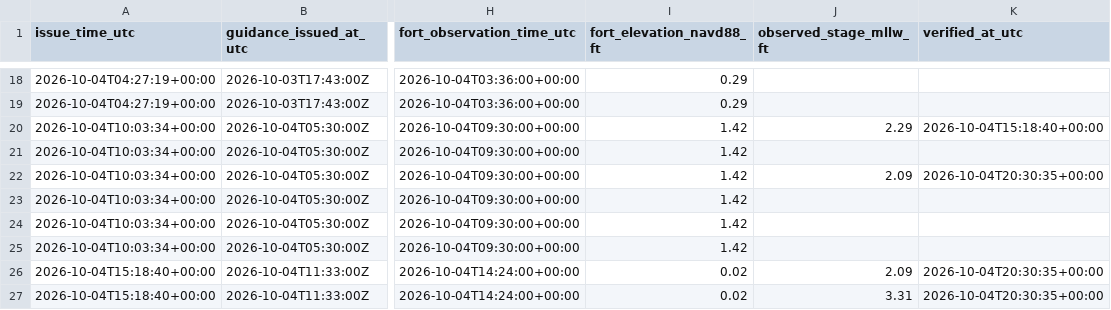
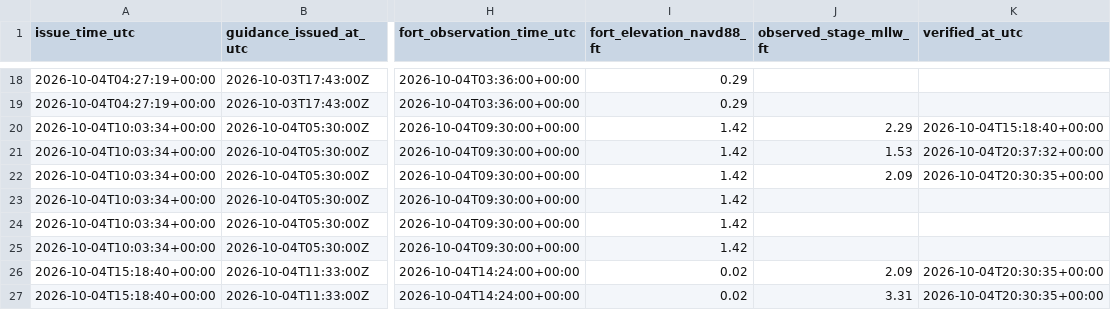
Before and after one commit to flatfoot584/mathews-flood-monitor, a CSV file: issued_forecast_archive.csv, drawn as a sheet; only a part is shown, gaps mark what is left out; the diff names each change by its address in the sheet, - before the commit and + after, or states it on an @@ line.

```diff
--- a/issued_forecast_archive.csv
+++ b/issued_forecast_archive.csv
-J21 (observed_stage_mllw_ft): (empty)
+J21 (observed_stage_mllw_ft): 1.53
-K21 (verified_at_utc): (empty)
+K21 (verified_at_utc): 2026-10-04T20:37:32+00:00
```
Also changed, not shown: 38 other files.
